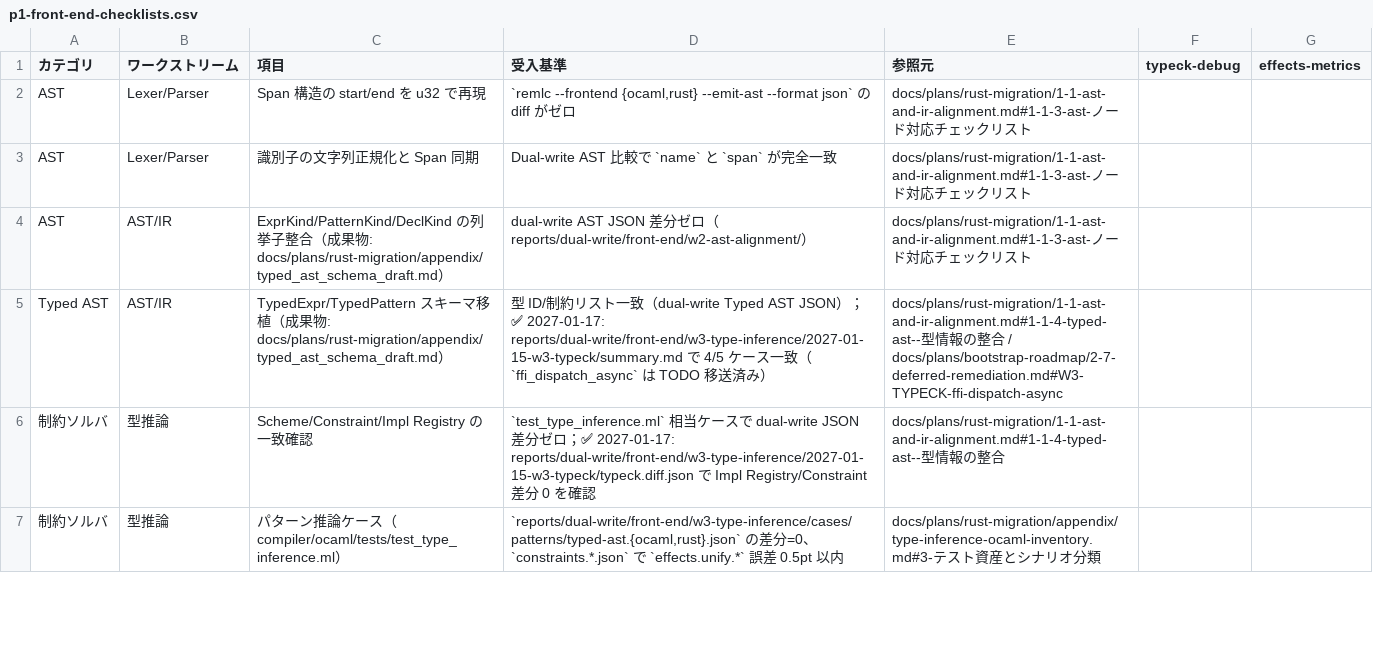
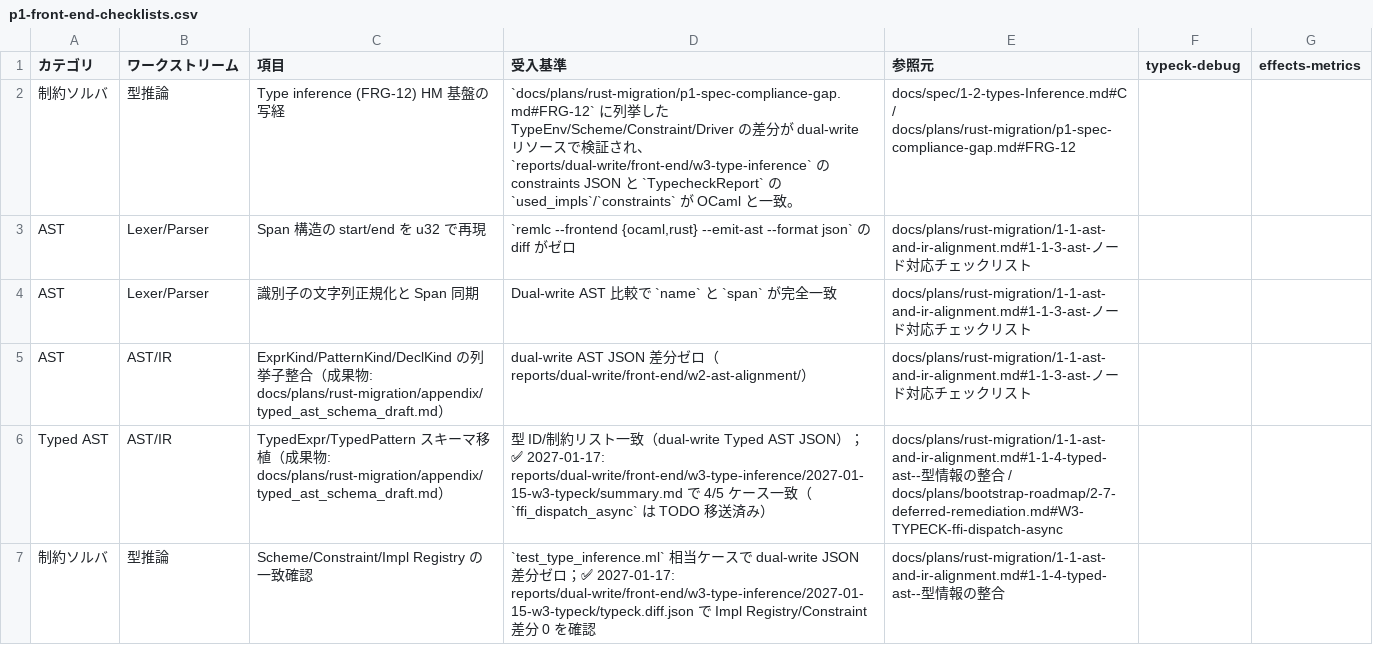
Before and after one commit to dolphilia/reml, a CSV file: docs/plans/rust-migration/p1-front-end-checklists.csv, drawn as a sheet; only a part is shown; the shorter side is filled out with more unchanged rows; the diff names each change by its address in the sheet, - before the commit and + after, or states it on an @@ line.

```diff
--- a/docs/plans/rust-migration/p1-front-end-checklists.csv
+++ b/docs/plans/rust-migration/p1-front-end-checklists.csv
+row 2: 制約ソルバ | 型推論 | Type inference (FRG-12) HM 基盤の写経 | `docs/plans/rust-migration/p1-spec-compliance-gap.md#FRG-12` に列挙した TypeEnv/Scheme/Constraint/Driver の差分が dual-write リソースで検証され、`reports/dual-write/front-end/w3-type-inference` の constraints JSON と `TypecheckReport` の `used_impls`/`constraints` が OCaml と一致。 | docs/spec/1-2-types-Inference.md#C / docs/plans/rust-migration/p1-spec-compliance-gap.md#FRG-12
```
Also changed, not shown: 2 other files.
